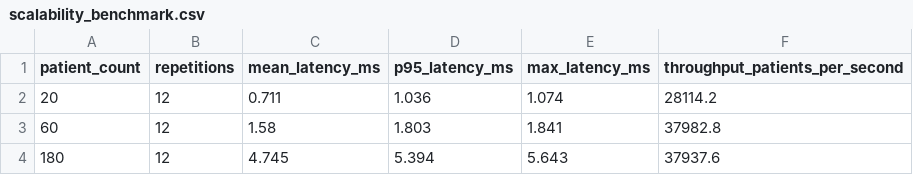
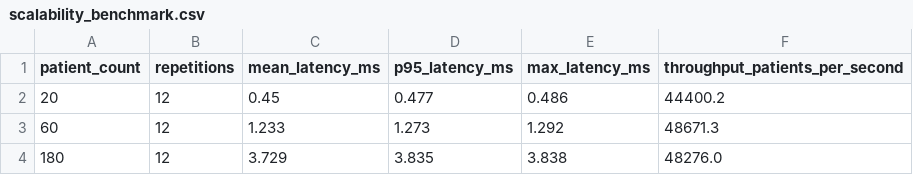
Before and after one commit to rbhdsks/AI-Hackathon, a CSV file: reports/scalability_benchmark.csv, drawn as a sheet.

```diff
--- a/reports/scalability_benchmark.csv
+++ b/reports/scalability_benchmark.csv
@@ -1,4 +1,4 @@
 patient_count,repetitions,mean_latency_ms,p95_latency_ms,max_latency_ms,throughput_patients_per_second
-20,12,0.711,1.036,1.074,28114.2
-60,12,1.58,1.803,1.841,37982.8
-180,12,4.745,5.394,5.643,37937.6
+20,12,0.45,0.477,0.486,44400.2
+60,12,1.233,1.273,1.292,48671.3
+180,12,3.729,3.835,3.838,48276.0
```
Also changed, not shown: 2 other files.
